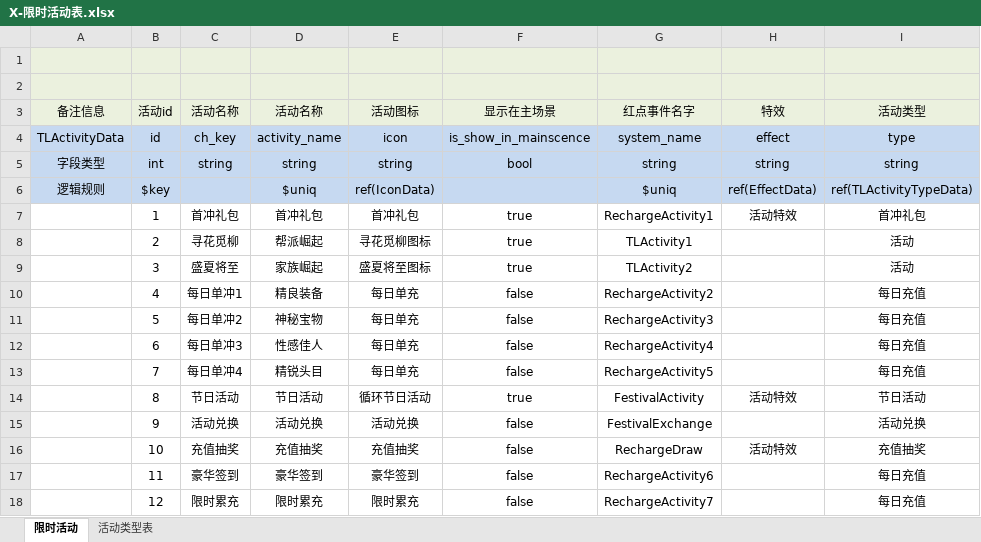
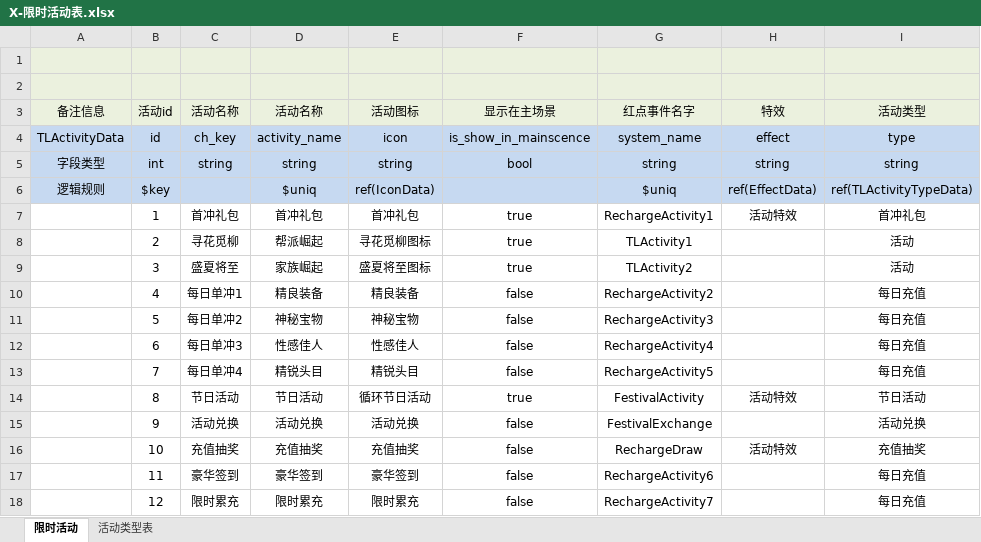
Before and after one commit to linhe-yangxue/uesharedata, an Excel workbook: exceldata/excel/all/X-限时活动表.xlsx, sheet 限时活动, drawn as a sheet; only a part is shown; values as stored, in another font and other column widths than the file's, no borders; the diff names each change by its address in the sheet, - before the commit and + after, or states it on an @@ line.

Commit message:
no message

```diff
--- a/exceldata/excel/all/X-限时活动表.xlsx (sheet 限时活动)
+++ b/exceldata/excel/all/X-限时活动表.xlsx (sheet 限时活动)
-E10 (活动图标): 每日单充
+E10 (活动图标): 精良装备
-E11 (活动图标): 每日单充
+E11 (活动图标): 神秘宝物
-E12 (活动图标): 每日单充
+E12 (活动图标): 性感佳人
-E13 (活动图标): 每日单充
+E13 (活动图标): 精锐头目
```
